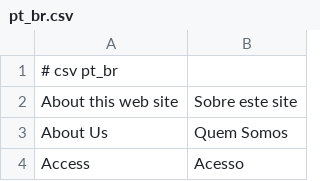
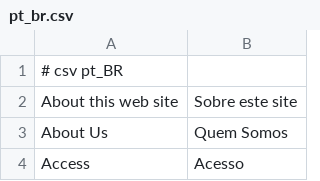
Before and after one commit to patjan/erp, a CSV file: languages/pt_br.csv, drawn as a sheet; only a part is shown.

```diff
--- a/languages/pt_br.csv
+++ b/languages/pt_br.csv
@@ -1,2 +1,2 @@
-# csv pt_br
+# csv pt_BR
 About this web site;Sobre este site
```
Also changed, not shown: 7 other files.
